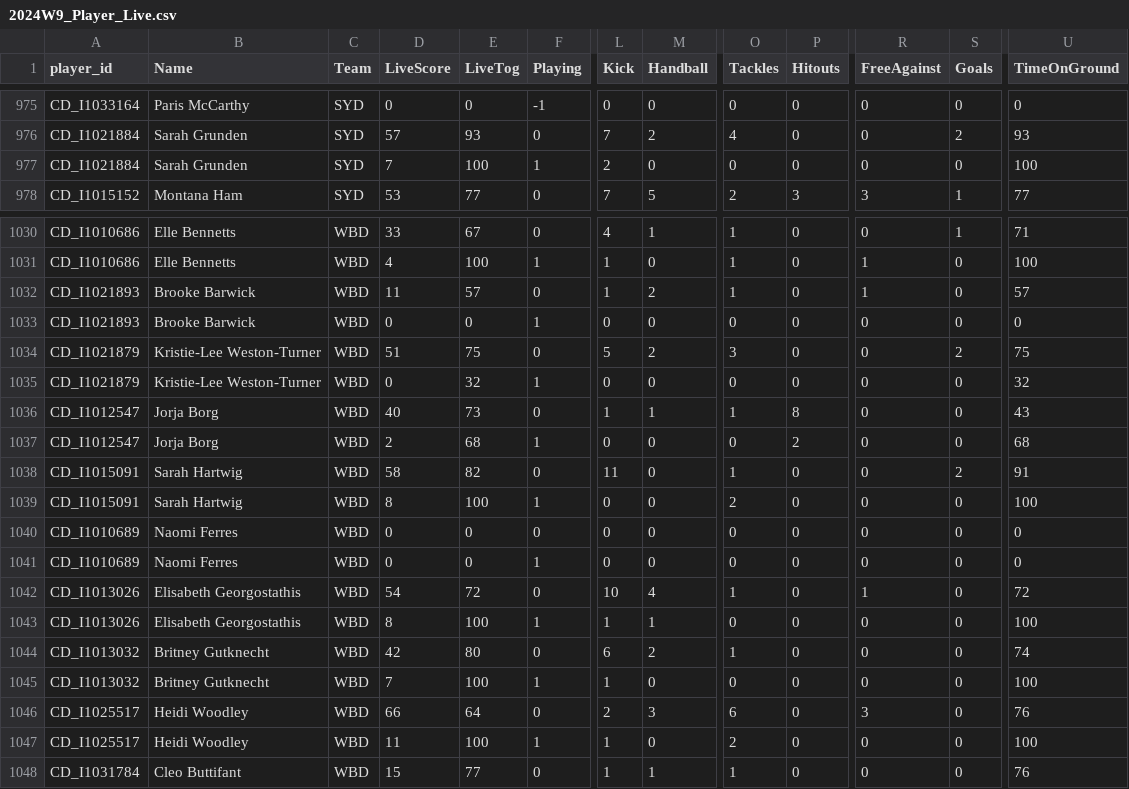
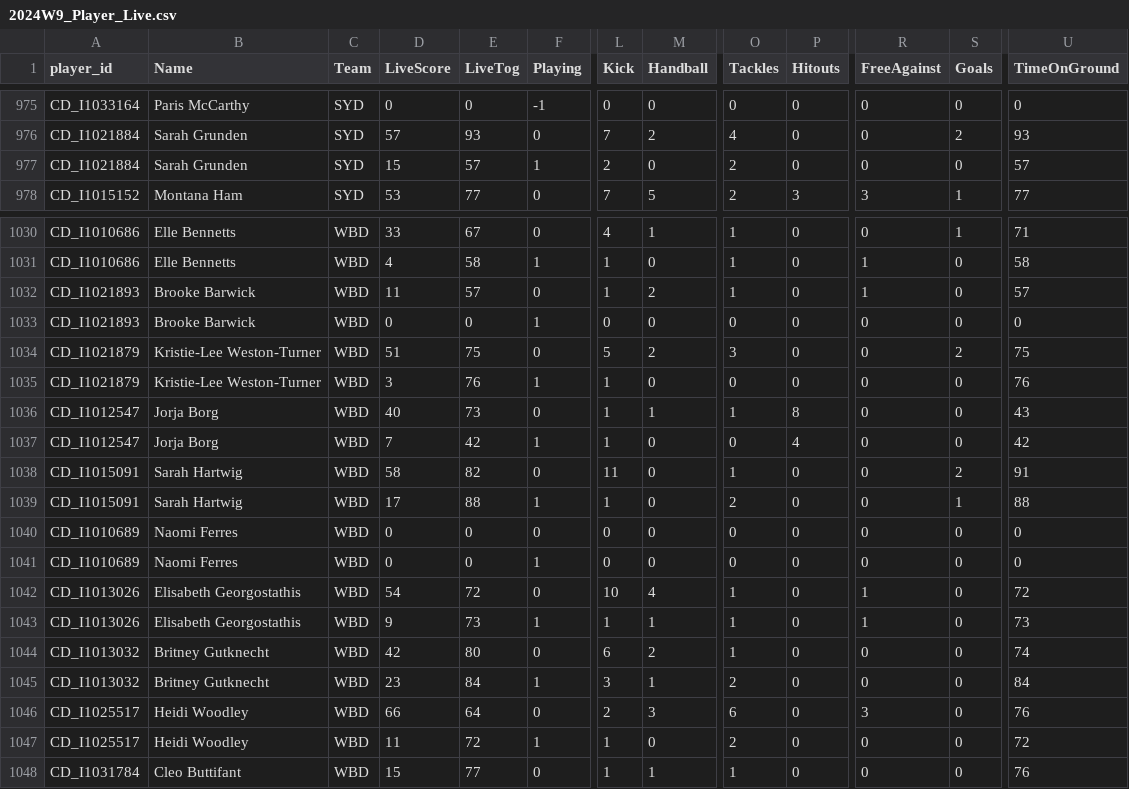
Before and after one commit to cigamsarierom/data-2024_RETLOB, a CSV file: 2024W9_Player_Live.csv, drawn as a sheet; only a part is shown, gaps mark what is left out; the diff covers the shown part only; the diff names each change by its address in the sheet, - before the commit and + after, or states it on an @@ line.

```diff
--- a/2024W9_Player_Live.csv
+++ b/2024W9_Player_Live.csv
-D977 (LiveScore): 7
+D977 (LiveScore): 15
-E977 (LiveTog): 100
+E977 (LiveTog): 57
-O977 (Tackles): 0
+O977 (Tackles): 2
-U977 (TimeOnGround): 100
+U977 (TimeOnGround): 57
-E1031 (LiveTog): 100
+E1031 (LiveTog): 58
-U1031 (TimeOnGround): 100
+U1031 (TimeOnGround): 58
-D1035 (LiveScore): 0
+D1035 (LiveScore): 3
-E1035 (LiveTog): 32
+E1035 (LiveTog): 76
-L1035 (Kick): 0
+L1035 (Kick): 1
-U1035 (TimeOnGround): 32
+U1035 (TimeOnGround): 76
-D1037 (LiveScore): 2
+D1037 (LiveScore): 7
-E1037 (LiveTog): 68
+E1037 (LiveTog): 42
-L1037 (Kick): 0
+L1037 (Kick): 1
-P1037 (Hitouts): 2
+P1037 (Hitouts): 4
-U1037 (TimeOnGround): 68
+U1037 (TimeOnGround): 42
-D1039 (LiveScore): 8
+D1039 (LiveScore): 17
-E1039 (LiveTog): 100
+E1039 (LiveTog): 88
-L1039 (Kick): 0
+L1039 (Kick): 1
-S1039 (Goals): 0
+S1039 (Goals): 1
-U1039 (TimeOnGround): 100
+U1039 (TimeOnGround): 88
-D1043 (LiveScore): 8
+D1043 (LiveScore): 9
-E1043 (LiveTog): 100
+E1043 (LiveTog): 73
-O1043 (Tackles): 0
+O1043 (Tackles): 1
-R1043 (FreeAgainst): 0
+R1043 (FreeAgainst): 1
-U1043 (TimeOnGround): 100
+U1043 (TimeOnGround): 73
-D1045 (LiveScore): 7
+D1045 (LiveScore): 23
-E1045 (LiveTog): 100
+E1045 (LiveTog): 84
-L1045 (Kick): 1
+L1045 (Kick): 3
-M1045 (Handball): 0
+M1045 (Handball): 1
-O1045 (Tackles): 0
+O1045 (Tackles): 2
-U1045 (TimeOnGround): 100
+U1045 (TimeOnGround): 84
-E1047 (LiveTog): 100
+E1047 (LiveTog): 72
-U1047 (TimeOnGround): 100
+U1047 (TimeOnGround): 72
```
Also changed, not shown: 149 edited cells elsewhere in this file.
